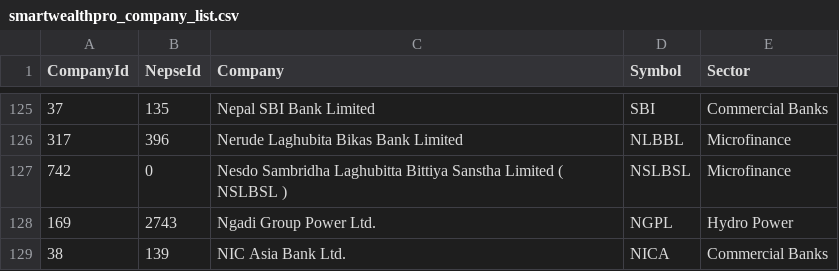
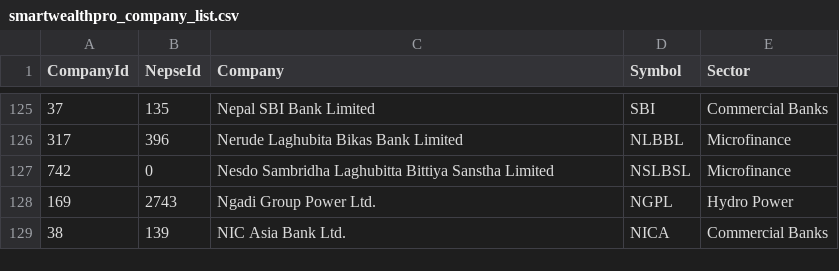
Before and after one commit to itSubeDibesh/Stock-Price-Predection-Using-Predictive-ML, a CSV file: SmartWealthDataset/smartwealthpro_company_list.csv, drawn as a sheet; only a part is shown, gaps mark what is left out.

```diff
--- a/SmartWealthDataset/smartwealthpro_company_list.csv
+++ b/SmartWealthDataset/smartwealthpro_company_list.csv
@@ -126,3 +126,3 @@ CompanyId,NepseId,Company,Symbol,Sector
 317,396,Nerude Laghubita Bikas Bank Limited,NLBBL,Microfinance
-742,0,Nesdo Sambridha Laghubitta Bittiya Sanstha Limited ( NSLBSL ),NSLBSL,Microfinance
+742,0,Nesdo Sambridha Laghubitta Bittiya Sanstha Limited,NSLBSL,Microfinance
 169,2743,Ngadi Group Power Ltd.,NGPL,Hydro Power
```
Also changed, not shown: SmartWealthDataset/Company/smartwealthpro_CIT_history.csv, SmartWealthDataset/Company/smartwealthpro_NABIL_history.csv, 7 other files.
